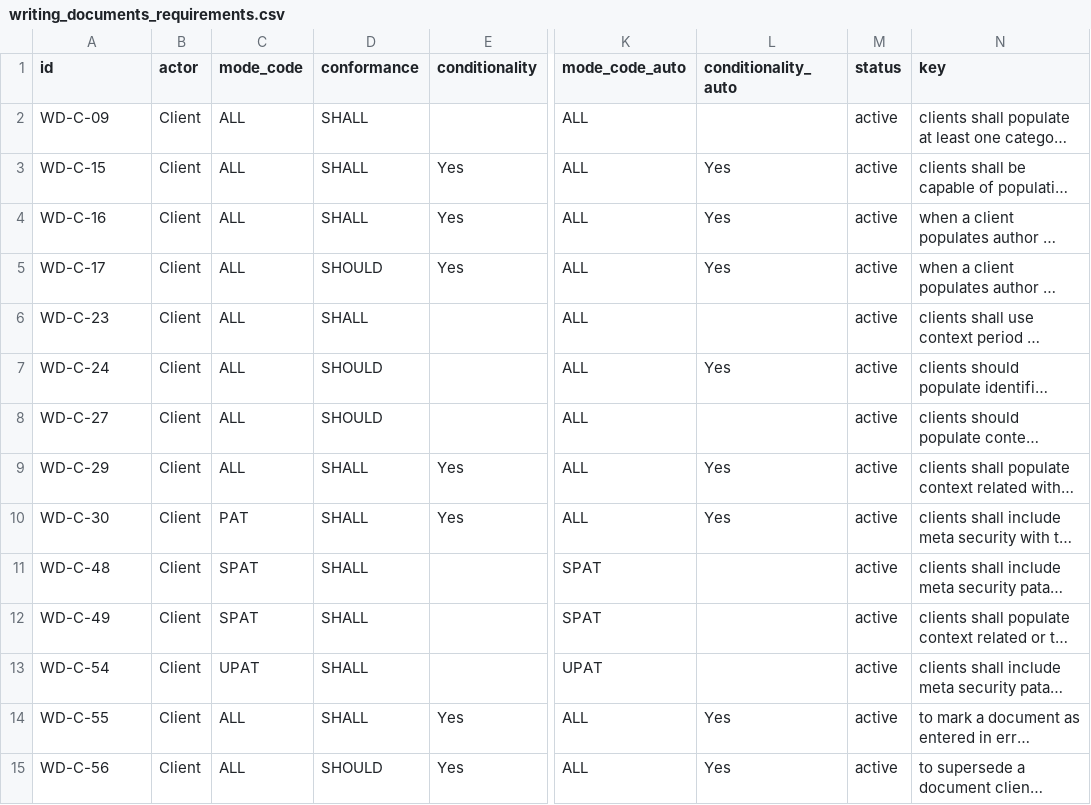
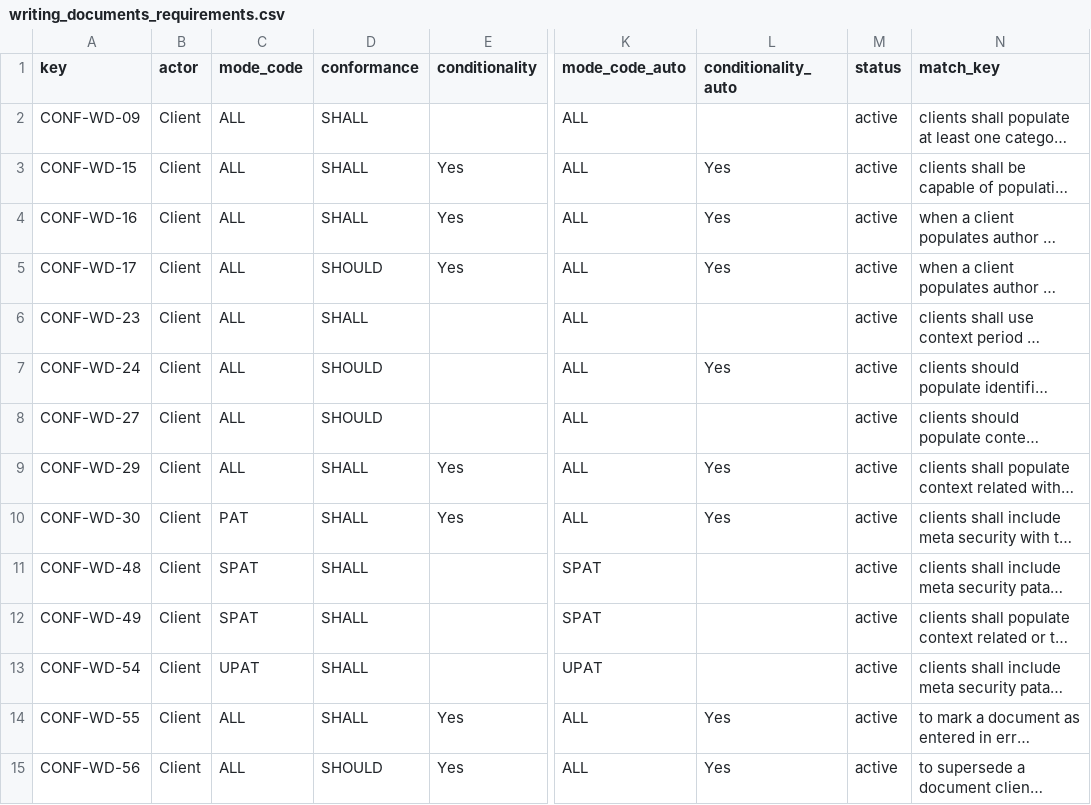
Before and after one commit to HL7/US-Core, a CSV file: input/data/writing_documents_requirements.csv, drawn as a sheet; only a part is shown, gaps mark what is left out; long unchanged cells end in …; the diff covers the shown part only; the diff names each change by its address in the sheet, - before the commit and + after, or states it on an @@ line.

Commit message:
Maintain the writing documents requirements like the main spec
Footnote every conformance statement on the Writing Documents page with a
marker that links to its row in the page's Conformance Requirements table,
matching the convention the main specification uses for its CONF-NNNN keys.

input/data/writing_documents_requirements.csv keeps its rows and columns. Its
"id" column becomes "key", and the values change from "WD-<C|S>-NN" to
"CONF-WD-NN", renumbered from 1. The old numbering ran 01 to 74 in page order
with no gaps, so the order is unchanged and only the actor letter drops. The
normalized match column is renamed "match_key" to free the name.

A statement that repeats verbatim later on the page is footnoted at its first
occurrence only, so CONF-WD-52, CONF-WD-53, and CONF-WD-54 keep their rows and
keys but carry no marker.

input/includes/requirements-link-list.md now generates the link definitions for
both collections. The CONF-WD keys get no "{: #key}" attribute list: that id
would land on the footnote anchor ahead of the table row, and the footnote
would link to itself instead of to the row.

The conformance table keeps its content and structure. Only the ID column
header and the key values change. The Quick-reference Matrix cites the new keys
as links.

The collection is now maintained by hand, the same way us_core_requirements.csv
is, so the inline documentation and the README section describe that workflow
and the README section moves out of the Python scripts chapter.

Build: 7 errors, 4 warnings, 0 broken links, all pre-existing terminology
issues in examples; the QA report is identical to the pre-change baseline.

Generated with assistance from Claude Code

```diff
--- a/input/data/writing_documents_requirements.csv
+++ b/input/data/writing_documents_requirements.csv
-A1: id
+A1: key
-N1: key
+N1: match_key
-A2 (key): WD-C-09
+A2 (key): CONF-WD-09
-A3 (key): WD-C-15
+A3 (key): CONF-WD-15
-A4 (key): WD-C-16
+A4 (key): CONF-WD-16
-A5 (key): WD-C-17
+A5 (key): CONF-WD-17
-A6 (key): WD-C-23
+A6 (key): CONF-WD-23
-A7 (key): WD-C-24
+A7 (key): CONF-WD-24
-A8 (key): WD-C-27
+A8 (key): CONF-WD-27
-A9 (key): WD-C-29
+A9 (key): CONF-WD-29
-A10 (key): WD-C-30
+A10 (key): CONF-WD-30
-A11 (key): WD-C-48
+A11 (key): CONF-WD-48
-A12 (key): WD-C-49
+A12 (key): CONF-WD-49
-A13 (key): WD-C-54
+A13 (key): CONF-WD-54
-A14 (key): WD-C-55
+A14 (key): CONF-WD-55
-A15 (key): WD-C-56
+A15 (key): CONF-WD-56
```
Also changed, not shown: 60 edited cells elsewhere in this file, 3 other files.
